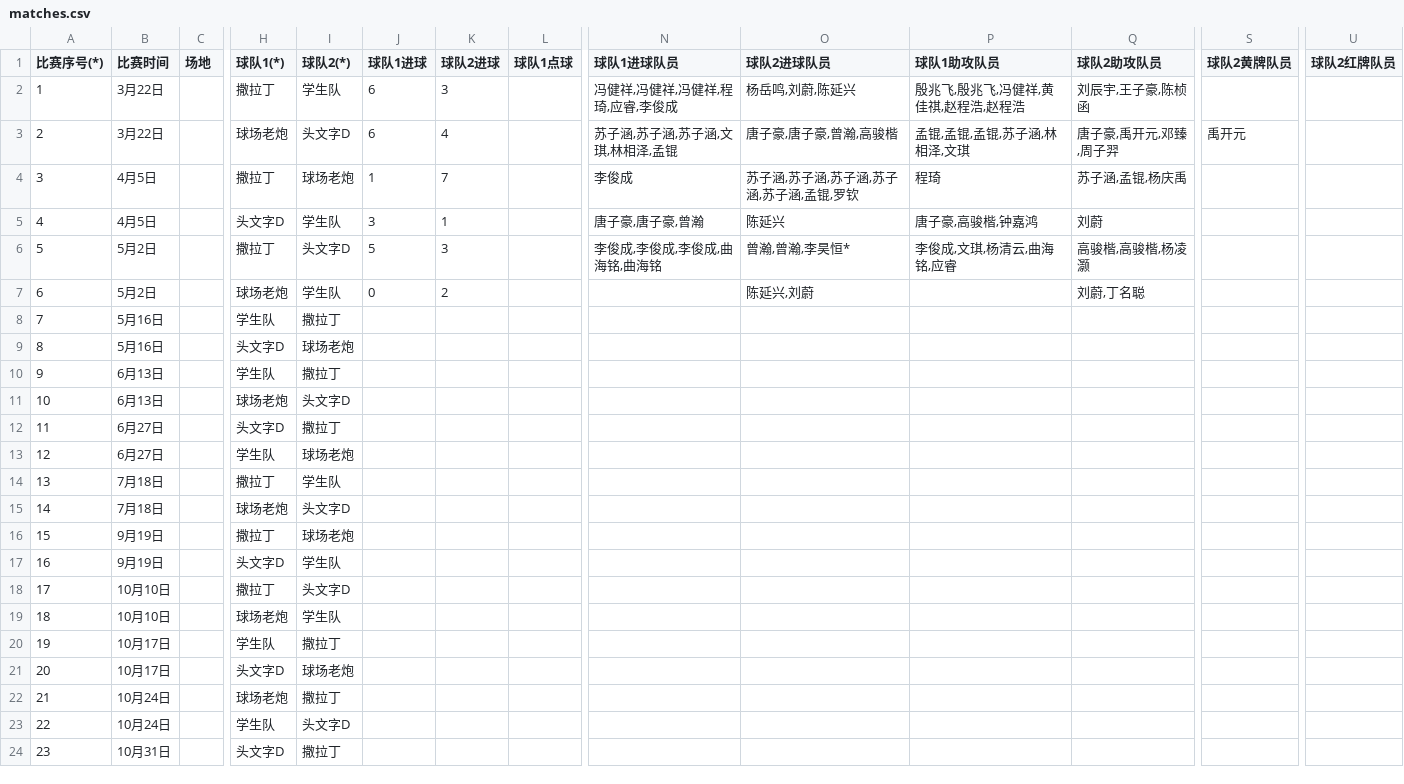
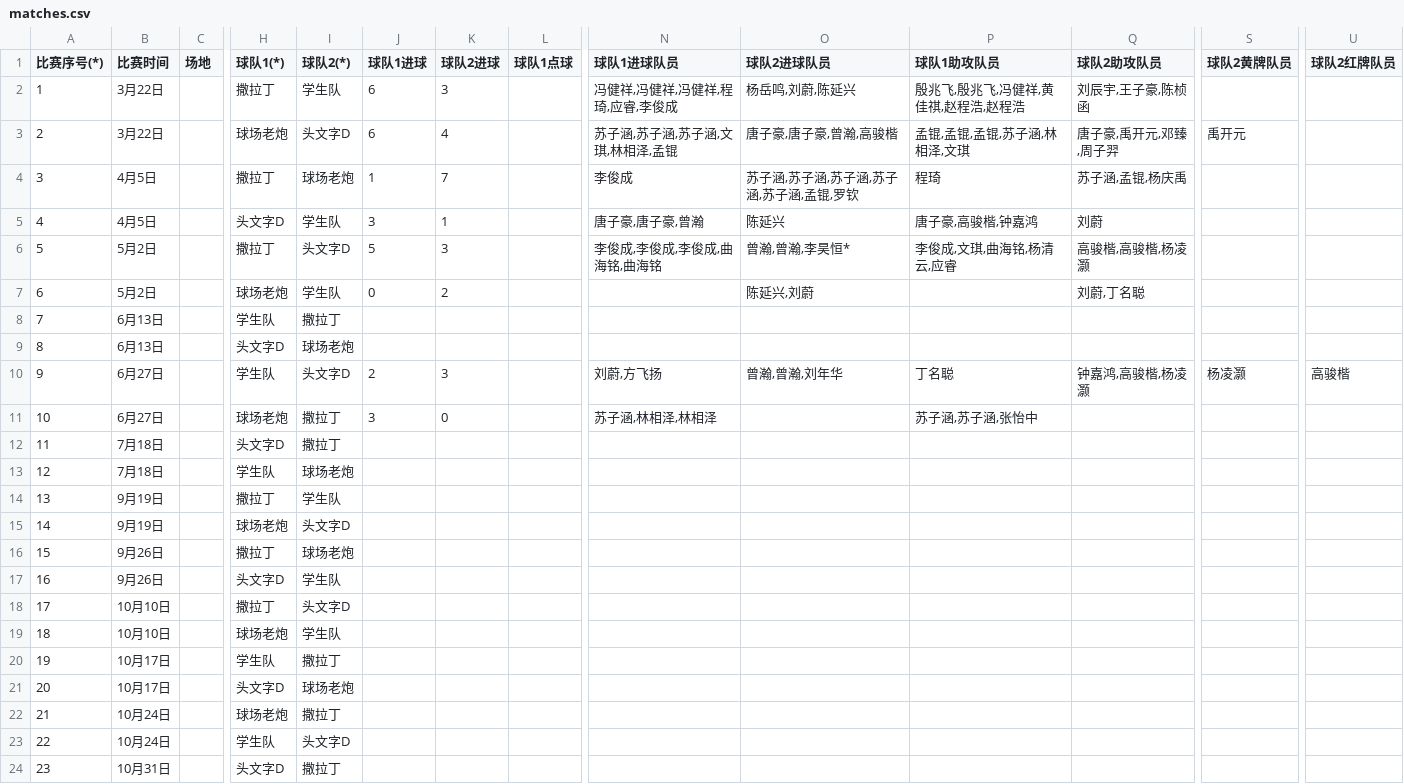
Before and after one commit to yifei-zhan/tournament-template-generator, a CSV file: input/matches.csv, drawn as a sheet; only a part is shown, gaps mark what is left out; the diff names each change by its address in the sheet, - before the commit and + after, or states it on an @@ line.

Commit message:
Update: matches

```diff
--- a/input/matches.csv
+++ b/input/matches.csv
-P6 (球队1助攻队员): 李俊成,文琪,杨清云,曲海铭,应睿
+P6 (球队1助攻队员): 李俊成,文琪,曲海铭,杨清云,应睿
-B8:B9 (比赛时间): 5月16日
+B8:B9 (比赛时间): 6月13日
-B10:B11 (比赛时间): 6月13日
+B10:B11 (比赛时间): 6月27日
-I10 (球队2(*)): 撒拉丁
+I10 (球队2(*)): 头文字D
-J10 (球队1进球): (empty)
+J10 (球队1进球): 2
-K10 (球队2进球): (empty)
+K10 (球队2进球): 3
-N10 (球队1进球队员): (empty)
+N10 (球队1进球队员): 刘蔚,方飞扬
-O10 (球队2进球队员): (empty)
+O10 (球队2进球队员): 曾瀚,曾瀚,刘年华
-P10 (球队1助攻队员): (empty)
+P10 (球队1助攻队员): 丁名聪
-Q10 (球队2助攻队员): (empty)
+Q10 (球队2助攻队员): 钟嘉鸿,高骏楷,杨凌灏
-S10 (球队2黄牌队员): (empty)
+S10 (球队2黄牌队员): 杨凌灏
-U10 (球队2红牌队员): (empty)
+U10 (球队2红牌队员): 高骏楷
-I11 (球队2(*)): 头文字D
+I11 (球队2(*)): 撒拉丁
-J11 (球队1进球): (empty)
+J11 (球队1进球): 3
-K11 (球队2进球): (empty)
+K11 (球队2进球): 0
-N11 (球队1进球队员): (empty)
+N11 (球队1进球队员): 苏子涵,林相泽,林相泽
-P11 (球队1助攻队员): (empty)
+P11 (球队1助攻队员): 苏子涵,苏子涵,张怡中
-B12:B13 (比赛时间): 6月27日
+B12:B13 (比赛时间): 7月18日
-B14:B15 (比赛时间): 7月18日
+B14:B15 (比赛时间): 9月19日
-B16:B17 (比赛时间): 9月19日
+B16:B17 (比赛时间): 9月26日
```
Also changed, not shown: input/players.csv.
